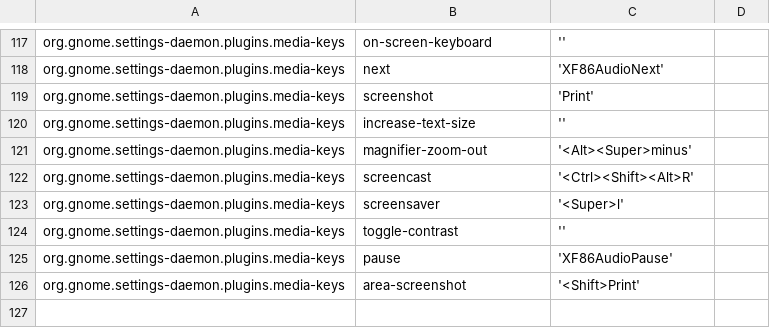
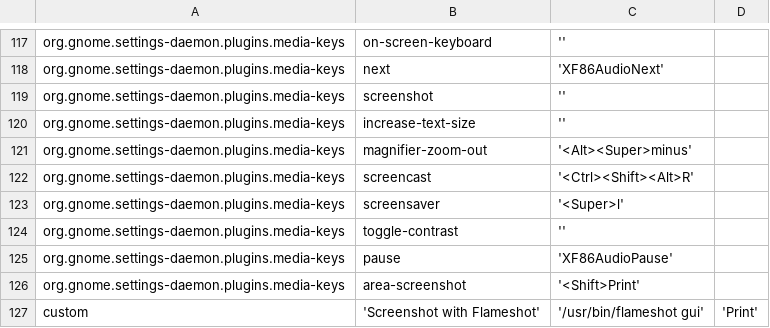
Before and after one commit to rcywongaa/config, a CSV file: keybindings.csv, drawn as a sheet; only a part is shown, gaps mark what is left out.

Commit message:
Bind flameshot to PrintScreen Some other gnome configurations...

```diff
--- a/keybindings.csv
+++ b/keybindings.csv
@@ -118,3 +118,3 @@ org.gnome.settings-daemon.plugins.media-keys	on-screen-keyboard	''
 org.gnome.settings-daemon.plugins.media-keys	next	'XF86AudioNext'
-org.gnome.settings-daemon.plugins.media-keys	screenshot	'Print'
+org.gnome.settings-daemon.plugins.media-keys	screenshot	''
 org.gnome.settings-daemon.plugins.media-keys	increase-text-size	''
@@ -126 +126,2 @@ org.gnome.settings-daemon.plugins.media-keys	pause	'XF86AudioPause'
 org.gnome.settings-daemon.plugins.media-keys	area-screenshot	'<Shift>Print'
+custom	'Screenshot with Flameshot'	'/usr/bin/flameshot gui'	'Print'
```
Also changed, not shown: 1 other file.
